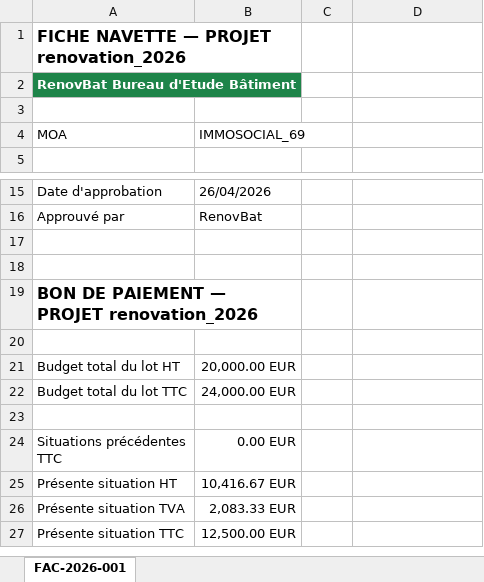
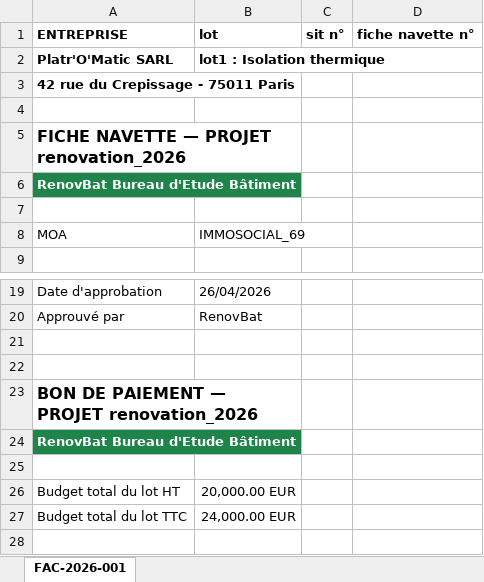
Before and after one commit to ai-referent/gestion-projets, an Excel workbook: data/navettes_et_bons/lot01_Isolation_Thermique_PLAT001.xlsx, sheet FAC-2026-001, drawn as a sheet; only a part is shown, gaps mark what is left out; the shorter side is filled out with more unchanged rows; values as stored, in another font and other column widths than the file's, no borders; the diff names each change by its address in the sheet, - before the commit and + after, or states it on an @@ line.

```diff
--- a/data/navettes_et_bons/lot01_Isolation_Thermique_PLAT001.xlsx (sheet FAC-2026-001)
+++ b/data/navettes_et_bons/lot01_Isolation_Thermique_PLAT001.xlsx (sheet FAC-2026-001)
+row 1: ENTREPRISE | lot | sit n° | fiche navette n°
+row 2: Platr'O'Matic SARL | lot1 : Isolation thermique
+row 3: 42 rue du Crepissage - 75011 Paris
+row 4: (empty)
+row 24: RenovBat Bureau d'Etude Bâtiment
```
Also changed, not shown: data/navettes_et_bons/lot02_Isolation_Acoustique_REVE001.xlsx, data/navettes_et_bons/lot03_Renovation_Chauffage_CHAU001.xlsx, 4 other files.
